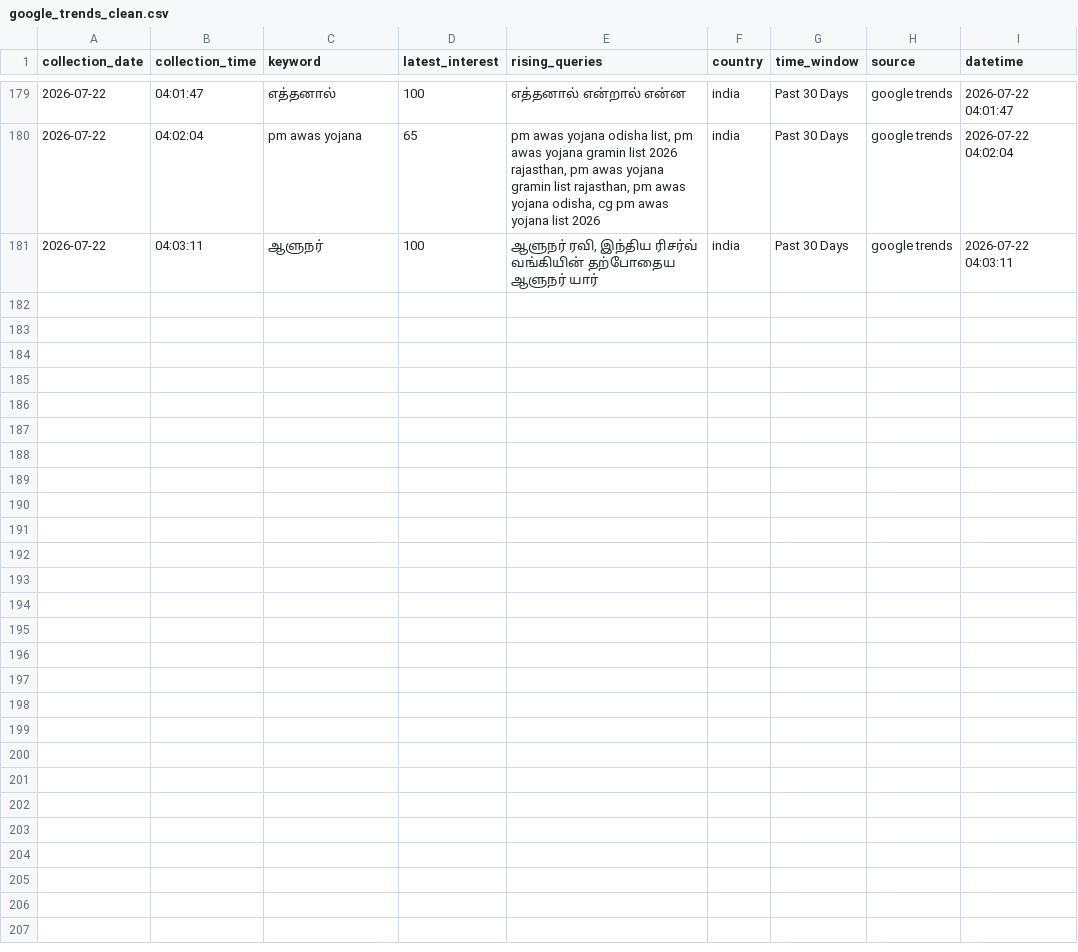
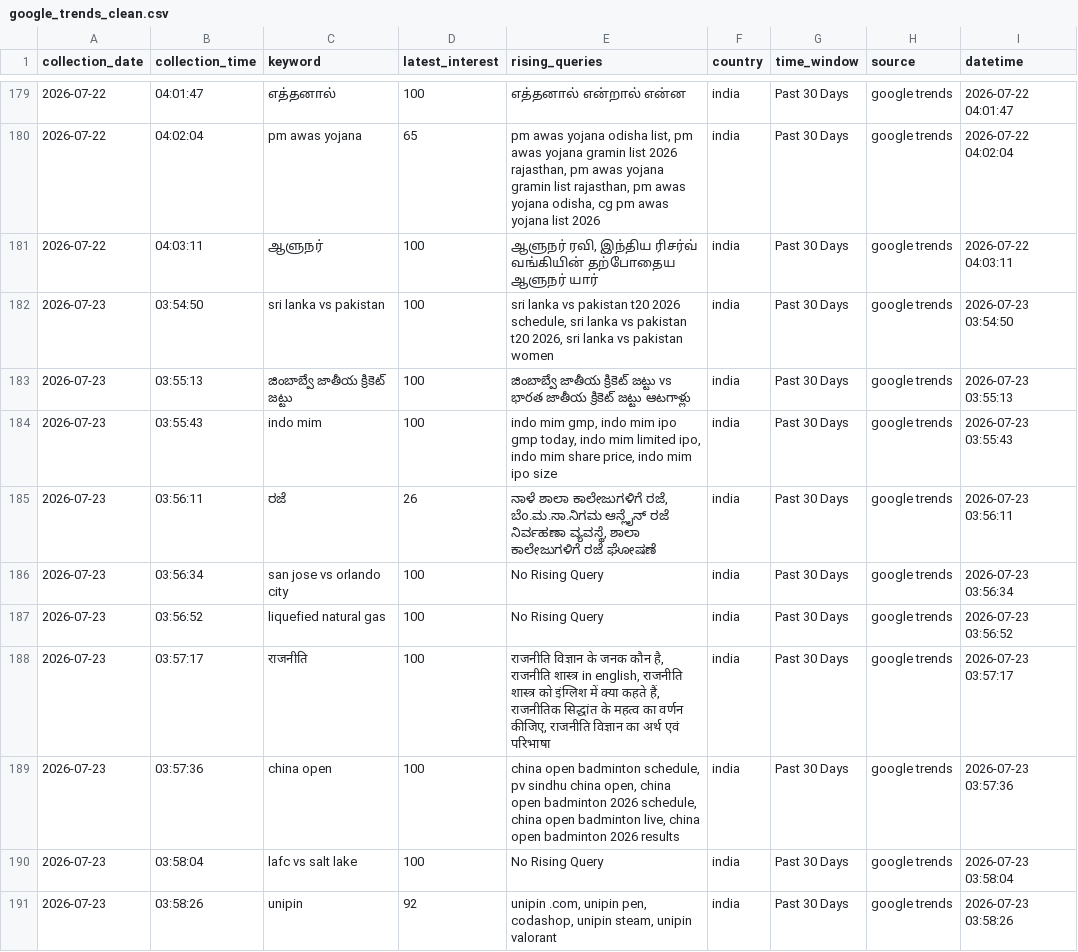
Before and after one commit to ank17a-5/India-Trend-Radar, a CSV file: data/cleaned/google_trends_clean.csv, drawn as a sheet; only a part is shown, gaps mark what is left out.

```diff
--- a/data/cleaned/google_trends_clean.csv
+++ b/data/cleaned/google_trends_clean.csv
@@ -181 +181,11 @@ collection_date,collection_time,keyword,latest_interest,rising_queries,country,t
 2026-07-22,04:03:11,ஆளுநர்,100,"ஆளுநர் ரவி, இந்திய ரிசர்வ் வங்கியின் தற்போதைய ஆளுநர் யார்",india,Past 30 Days,google trends,2026-07-22 04:03:11
+2026-07-23,03:54:50,sri lanka vs pakistan,100,"sri lanka vs pakistan t20 2026 schedule, sri lanka vs pakistan t20 2026, sri lanka vs pakistan women",india,Past 30 Days,google trends,2026-07-23 03:54:50
+2026-07-23,03:55:13,జింబాబ్వే జాతీయ క్రికెట్ జట్టు,100,జింబాబ్వే జాతీయ క్రికెట్ జట్టు vs భారత జాతీయ క్రికెట్ జట్టు ఆటగాళ్లు,india,Past 30 Days,google trends,2026-07-23 03:55:13
+2026-07-23,03:55:43,indo mim,100,"indo mim gmp, indo mim ipo gmp today, indo mim limited ipo, indo mim share price, indo mim ipo size",india,Past 30 Days,google trends,2026-07-23 03:55:43
+2026-07-23,03:56:11,ರಜೆ,26,"ನಾಳೆ ಶಾಲಾ ಕಾಲೇಜುಗಳಿಗೆ ರಜೆ, ಬೆo.ಮ.ಸಾ.ನಿಗಮ ಆನ್ಲೈನ್ ರಜೆ ನಿರ್ವಹಣಾ ವ್ಯವಸ್ಥೆ, ಶಾಲಾ ಕಾಲೇಜುಗಳಿಗೆ ರಜೆ ಘೋಷಣೆ",india,Past 30 Days,google trends,2026-07-23 03:56:11
+2026-07-23,03:56:34,san jose vs orlando city,100,No Rising Query,india,Past 30 Days,google trends,2026-07-23 03:56:34
+2026-07-23,03:56:52,liquefied natural gas,100,No Rising Query,india,Past 30 Days,google trends,2026-07-23 03:56:52
+2026-07-23,03:57:17,राजनीति,100,"राजनीति विज्ञान के जनक कौन है, राजनीति शास्त्र in english, राजनीति शास्त्र को इंग्लिश में क्या कहते हैं, राजनीतिक सिद्धांत के महत्व का वर्णन कीजिए, राजनीति विज्ञान का अर्थ एवं परिभाषा",india,Past 30 Days,google trends,2026-07-23 03:57:17
+2026-07-23,03:57:36,china open,100,"china open badminton schedule, pv sindhu china open, china open badminton 2026 schedule, china open badminton live, china open badminton 2026 results",india,Past 30 Days,google trends,2026-07-23 03:57:36
+2026-07-23,03:58:04,lafc vs salt lake,100,No Rising Query,india,Past 30 Days,google trends,2026-07-23 03:58:04
+2026-07-23,03:58:26,unipin,92,"unipin .com, unipin pen, codashop, unipin steam, unipin valorant",india,Past 30 Days,google trends,2026-07-23 03:58:26
```
Also changed, not shown: data/raw/google_trends.csv, 5 other files.
